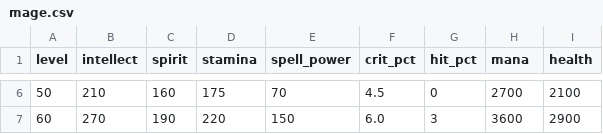
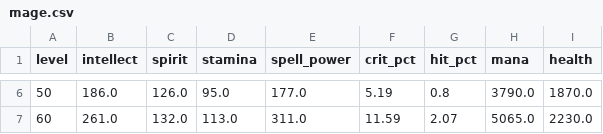
Before and after one commit to alsh0083/wowforever-helper, a CSV file: config/stats/mage.csv, drawn as a sheet; only a part is shown, gaps mark what is left out; the diff covers the shown part only.

```diff
--- a/config/stats/mage.csv
+++ b/config/stats/mage.csv
@@ -6,2 +6,2 @@ level,intellect,spirit,stamina,spell_power,crit_pct,hit_pct,mana,health
-50,210,160,175,70,4.5,0,2700,2100
-60,270,190,220,150,6.0,3,3600,2900
+50,186.0,126.0,95.0,177.0,5.19,0.8,3790.0,1870.0
+60,261.0,132.0,113.0,311.0,11.59,2.07,5065.0,2230.0
```
Also changed, not shown: 32 edited cells elsewhere in this file, 12 other files.
